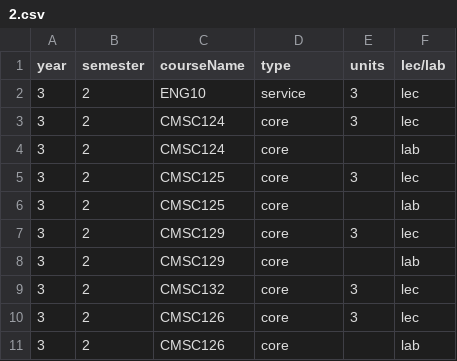
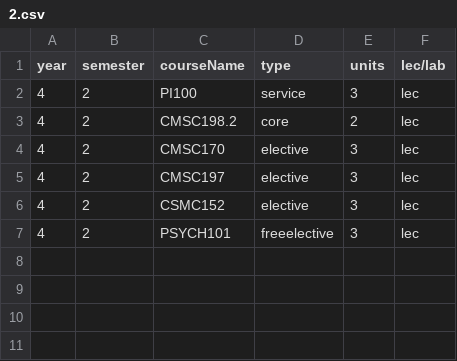
Before and after one commit to allynjdc/PAGOD_final, a CSV file: public/preferences/2.csv, drawn as a sheet.

```diff
--- a/public/preferences/2.csv
+++ b/public/preferences/2.csv
@@ -1,11 +1,7 @@
 year,semester,courseName,type,units,lec/lab
-3,2,ENG10,service,3,lec
-3,2,CMSC124,core,3,lec
-3,2,CMSC124,core,,lab
-3,2,CMSC125,core,3,lec
-3,2,CMSC125,core,,lab
-3,2,CMSC129,core,3,lec
-3,2,CMSC129,core,,lab
-3,2,CMSC132,core,3,lec
-3,2,CMSC126,core,3,lec
-3,2,CMSC126,core,,lab
+4,2,PI100,service,3,lec
+4,2,CMSC198.2,core,2,lec
+4,2,CMSC170,elective,3,lec
+4,2,CMSC197,elective,3,lec
+4,2,CSMC152,elective,3,lec
+4,2,PSYCH101,freeelective,3,lec
```
Also changed, not shown: 4 other files.
